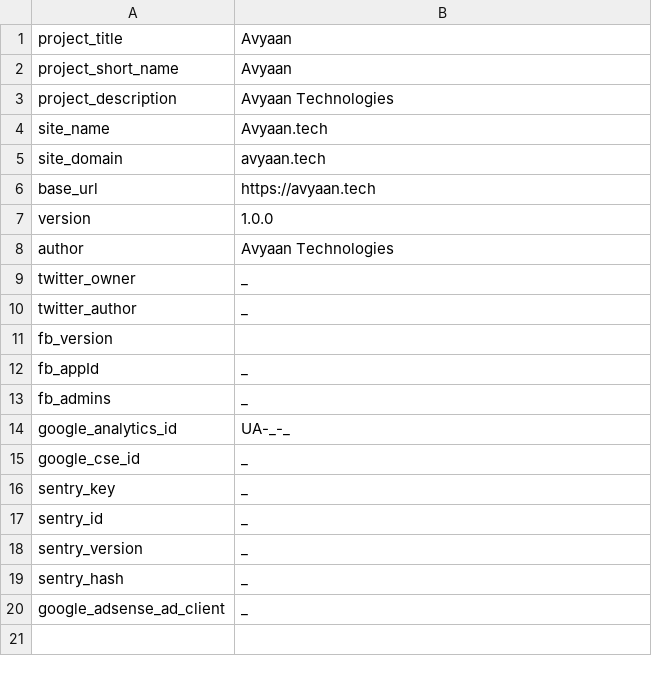
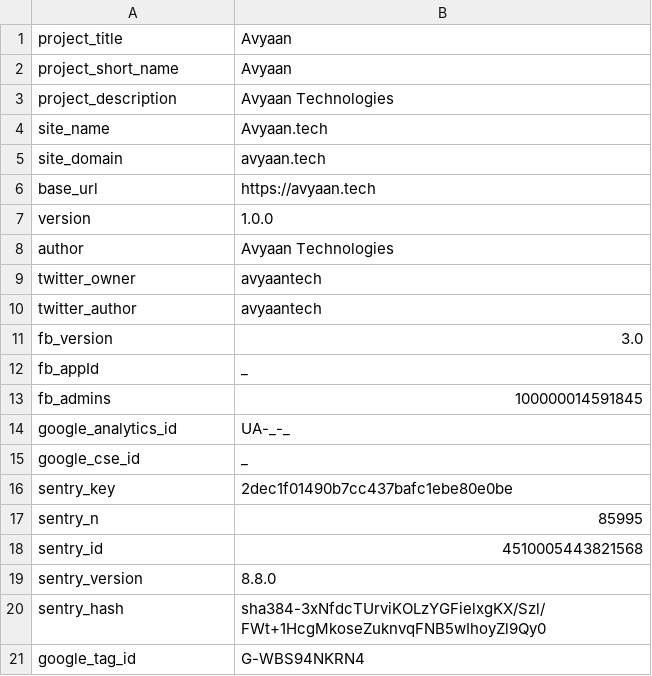
Before and after one commit to avyaan-tech/web-site, a TSV file: root/Config/Vars.tsv, drawn as a sheet.

Commit message:
feat: add configuration files and update project metadata - Create ID.tsv and URL.tsv for resource management - Add project.ini for project configuration - Update Vars.tsv with social media and analytics information - Modify Root.php for improved product section titles - Remove manifest link from Base.php - Update favicon.ico - Add Root.svg for branding - Create Robots.txt for web crawling instructions - Create SiteMap.xml for SEO optimization

```diff
--- a/root/Config/Vars.tsv
+++ b/root/Config/Vars.tsv
@@ -8,13 +8,14 @@ version	1.0.0
 author	Avyaan Technologies
-twitter_owner	_
-twitter_author	_
-fb_version	
+twitter_owner	avyaantech
+twitter_author	avyaantech
+fb_version	3.0
 fb_appId	_
-fb_admins	_
+fb_admins	100000014591845
 google_analytics_id	UA-_-_
 google_cse_id	_
-sentry_key	_
-sentry_id	_
-sentry_version	_
-sentry_hash	_
-google_adsense_ad_client	_
+sentry_key	2dec1f01490b7cc437bafc1ebe80e0be
+sentry_n	85995
+sentry_id	4510005443821568
+sentry_version	8.8.0
+sentry_hash	sha384-3xNfdcTUrviKOLzYGFielxgKX/Szl/FWt+1HcgMkoseZuknvqFNB5wIhoyZl9Qy0
+google_tag_id	G-WBS94NKRN4
```
Also changed, not shown: 9 other files.
